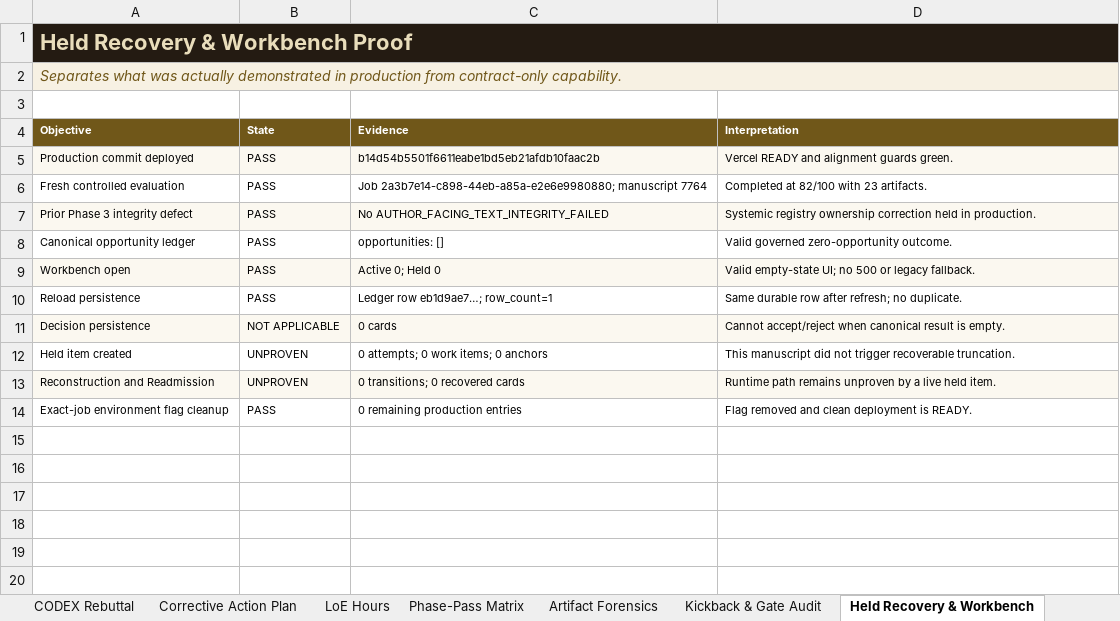
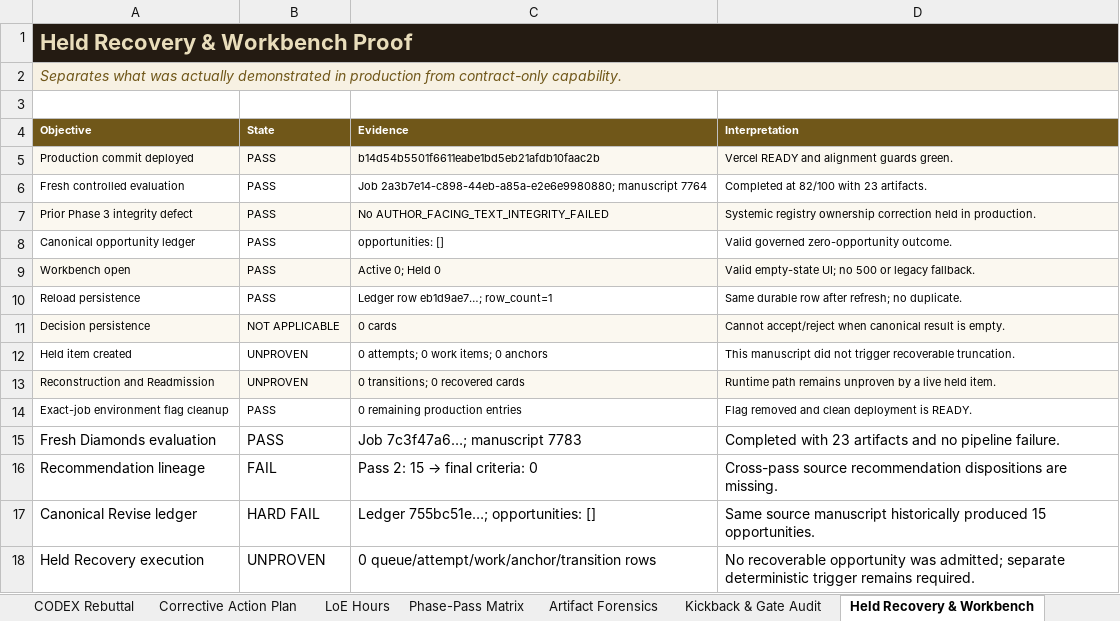
Before and after one commit to Mmeraw/literary-ai-partner, an Excel workbook: docs/forensics/RevisionGrade_E2E_Evaluate_to_Revise_Forensics.xlsx, sheet Held Recovery & Workbench, drawn as a sheet; values as stored, in another font and other column widths than the file's, no borders; conditional formats not drawn; the diff names each change by its address in the sheet, - before the commit and + after, or states it on an @@ line.

Commit message:
Record live Evaluate to Revise forensics

```diff
--- a/docs/forensics/RevisionGrade_E2E_Evaluate_to_Revise_Forensics.xlsx (sheet Held Recovery & Workbench)
+++ b/docs/forensics/RevisionGrade_E2E_Evaluate_to_Revise_Forensics.xlsx (sheet Held Recovery & Workbench)
+row 15: Fresh Diamonds evaluation | PASS | Job 7c3f47a6…; manuscript 7783 | Completed with 23 artifacts and no pipeline failure.
+row 16: Recommendation lineage | FAIL | Pass 2: 15 → final criteria: 0 | Cross-pass source recommendation dispositions are missing.
+row 17: Canonical Revise ledger | HARD FAIL | Ledger 755bc51e…; opportunities: [] | Same source manuscript historically produced 15 opportunities.
+row 18: Held Recovery execution | UNPROVEN | 0 queue/attempt/work/anchor/transition rows | No recoverable opportunity was admitted; separate deterministic trigger remains required.
```
Also changed, not shown: sheet Kickback & Gate Audit, sheet Evidence IDs, other sheet tabs.
